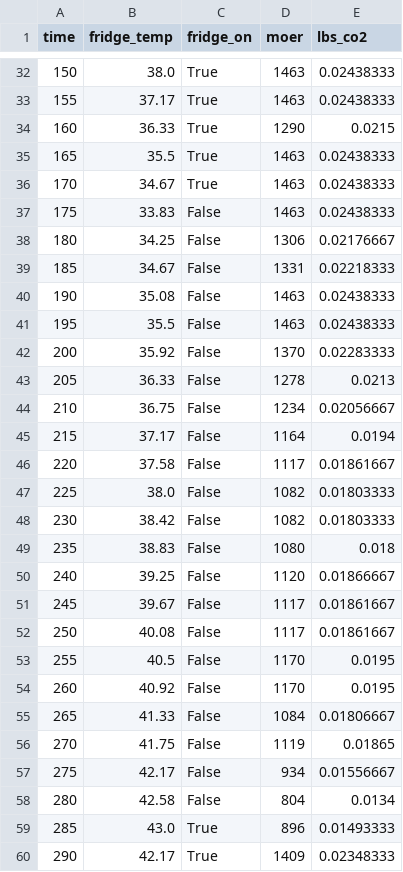
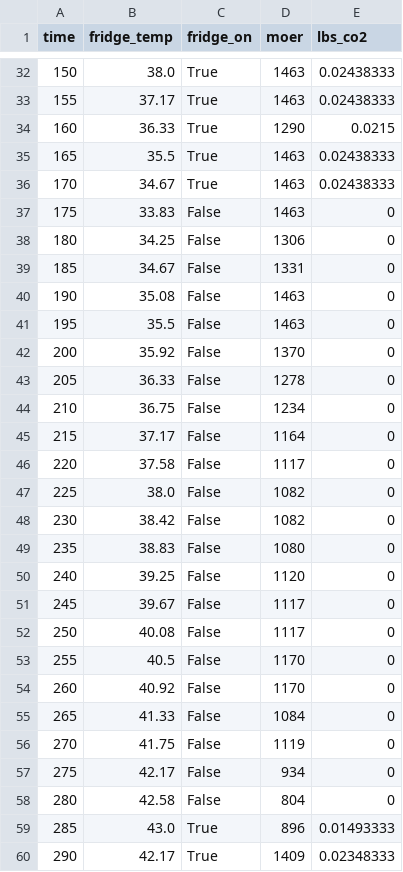
Before and after one commit to amiecorso/RefrigeratorSim, a CSV file: simulation_output.csv, drawn as a sheet; only a part is shown, gaps mark what is left out; the diff covers the shown part only.

```diff
--- a/simulation_output.csv
+++ b/simulation_output.csv
@@ -36,24 +36,24 @@ time,fridge_temp,fridge_on,moer,lbs_co2
 170,34.67,True,1463,0.02438333
-175,33.83,False,1463,0.02438333
-180,34.25,False,1306,0.02176667
-185,34.67,False,1331,0.02218333
-190,35.08,False,1463,0.02438333
-195,35.5,False,1463,0.02438333
-200,35.92,False,1370,0.02283333
-205,36.33,False,1278,0.0213
-210,36.75,False,1234,0.02056667
-215,37.17,False,1164,0.0194
-220,37.58,False,1117,0.01861667
-225,38.0,False,1082,0.01803333
-230,38.42,False,1082,0.01803333
-235,38.83,False,1080,0.018
-240,39.25,False,1120,0.01866667
-245,39.67,False,1117,0.01861667
-250,40.08,False,1117,0.01861667
-255,40.5,False,1170,0.0195
-260,40.92,False,1170,0.0195
-265,41.33,False,1084,0.01806667
-270,41.75,False,1119,0.01865
-275,42.17,False,934,0.01556667
-280,42.58,False,804,0.0134
+175,33.83,False,1463,0
+180,34.25,False,1306,0
+185,34.67,False,1331,0
+190,35.08,False,1463,0
+195,35.5,False,1463,0
+200,35.92,False,1370,0
+205,36.33,False,1278,0
+210,36.75,False,1234,0
+215,37.17,False,1164,0
+220,37.58,False,1117,0
+225,38.0,False,1082,0
+230,38.42,False,1082,0
+235,38.83,False,1080,0
+240,39.25,False,1120,0
+245,39.67,False,1117,0
+250,40.08,False,1117,0
+255,40.5,False,1170,0
+260,40.92,False,1170,0
+265,41.33,False,1084,0
+270,41.75,False,1119,0
+275,42.17,False,934,0
+280,42.58,False,804,0
 285,43.0,True,896,0.01493333
```
Also changed, not shown: 112 edited cells elsewhere in this file, 3 other files.
